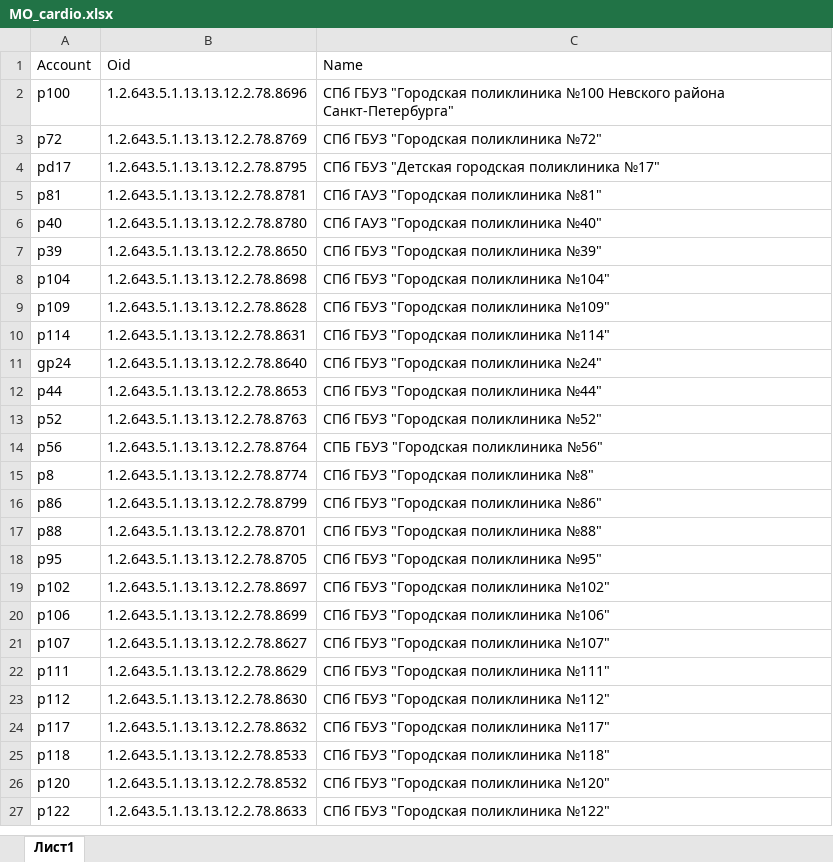
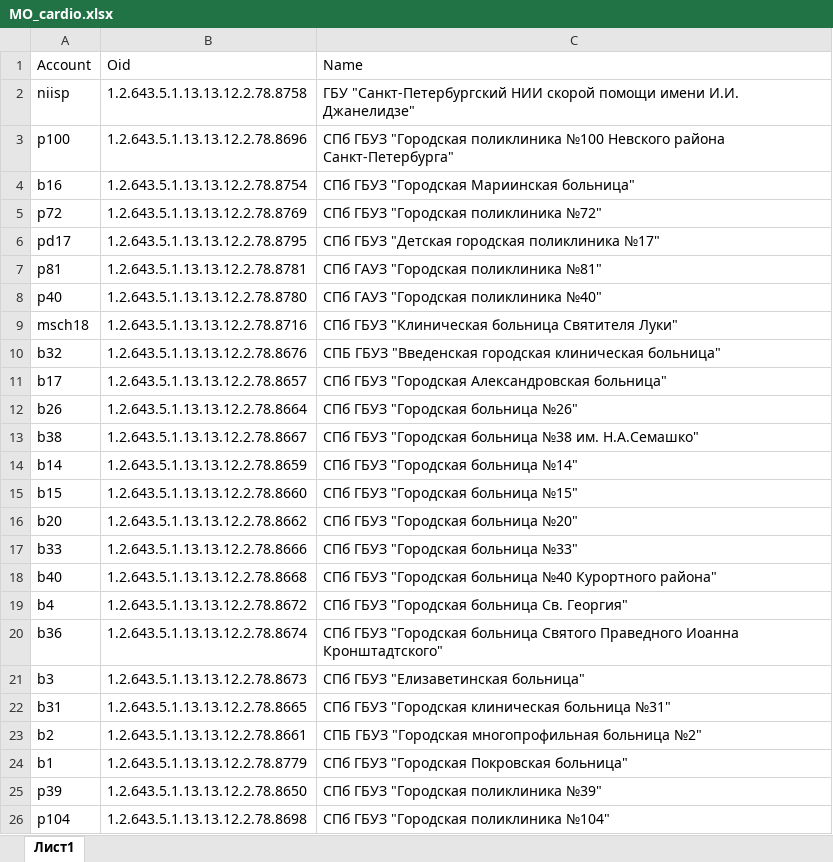
Before and after one commit to oleg-medovikov/miac_worker, an Excel workbook: help/MO_cardio.xlsx, sheet Лист1, drawn as a sheet; only a part is shown; the shorter side is filled out with more unchanged rows; values as stored, in another font and other column widths than the file's, no borders; the diff covers the shown part only; the diff names each change by its address in the sheet, - before the commit and + after, or states it on an @@ line.

```diff
--- a/help/MO_cardio.xlsx (sheet Лист1)
+++ b/help/MO_cardio.xlsx (sheet Лист1)
+row 2: niisp | 1.2.643.5.1.13.13.12.2.78.8758 | ГБУ "Санкт-Петербургский НИИ скорой помощи имени И.И. Джанелидзе"
+row 4: b16 | 1.2.643.5.1.13.13.12.2.78.8754 | СПб ГБУЗ "Городская Мариинская больница"
+row 9: msch18 | 1.2.643.5.1.13.13.12.2.78.8716 | СПб ГБУЗ "Клиническая больница Святителя Луки"
+row 10: b32 | 1.2.643.5.1.13.13.12.2.78.8676 | СПБ ГБУЗ "Введенская городская клиническая больница"
+row 11: b17 | 1.2.643.5.1.13.13.12.2.78.8657 | СПб ГБУЗ "Городская Александровская больница"
+row 12: b26 | 1.2.643.5.1.13.13.12.2.78.8664 | СПб ГБУЗ "Городская больница №26"
+row 13: b38 | 1.2.643.5.1.13.13.12.2.78.8667 | СПб ГБУЗ "Городская больница №38 им. Н.А.Семашко"
+row 14: b14 | 1.2.643.5.1.13.13.12.2.78.8659 | СПб ГБУЗ "Городская больница №14"
+row 15: b15 | 1.2.643.5.1.13.13.12.2.78.8660 | СПб ГБУЗ "Городская больница №15"
+row 16: b20 | 1.2.643.5.1.13.13.12.2.78.8662 | СПб ГБУЗ "Городская больница №20"
+row 17: b33 | 1.2.643.5.1.13.13.12.2.78.8666 | СПб ГБУЗ "Городская больница №33"
+row 18: b40 | 1.2.643.5.1.13.13.12.2.78.8668 | СПб ГБУЗ "Городская больница №40 Курортного района"
+row 19: b4 | 1.2.643.5.1.13.13.12.2.78.8672 | СПб ГБУЗ "Городская больница Св. Георгия"
+row 20: b36 | 1.2.643.5.1.13.13.12.2.78.8674 | СПб ГБУЗ "Городская больница Святого Праведного Иоанна Кронштадтского"
+row 21: b3 | 1.2.643.5.1.13.13.12.2.78.8673 | СПб ГБУЗ "Елизаветинская больница"
+row 22: b31 | 1.2.643.5.1.13.13.12.2.78.8665 | СПб ГБУЗ "Городская клиническая больница №31"
+row 23: b2 | 1.2.643.5.1.13.13.12.2.78.8661 | СПБ ГБУЗ "Городская многопрофильная больница №2"
+row 24: b1 | 1.2.643.5.1.13.13.12.2.78.8779 | СПб ГБУЗ "Городская Покровская больница"
```
Also changed, not shown: 38 added rows elsewhere in this sheet, 1 other file.
